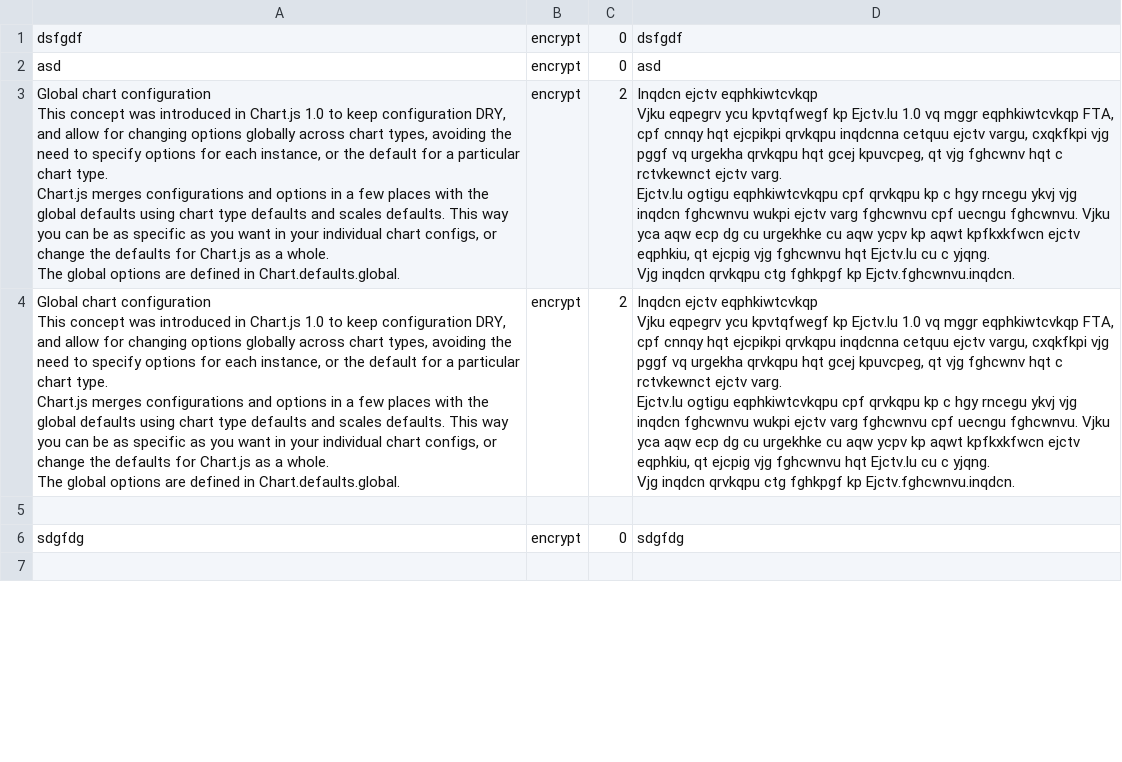
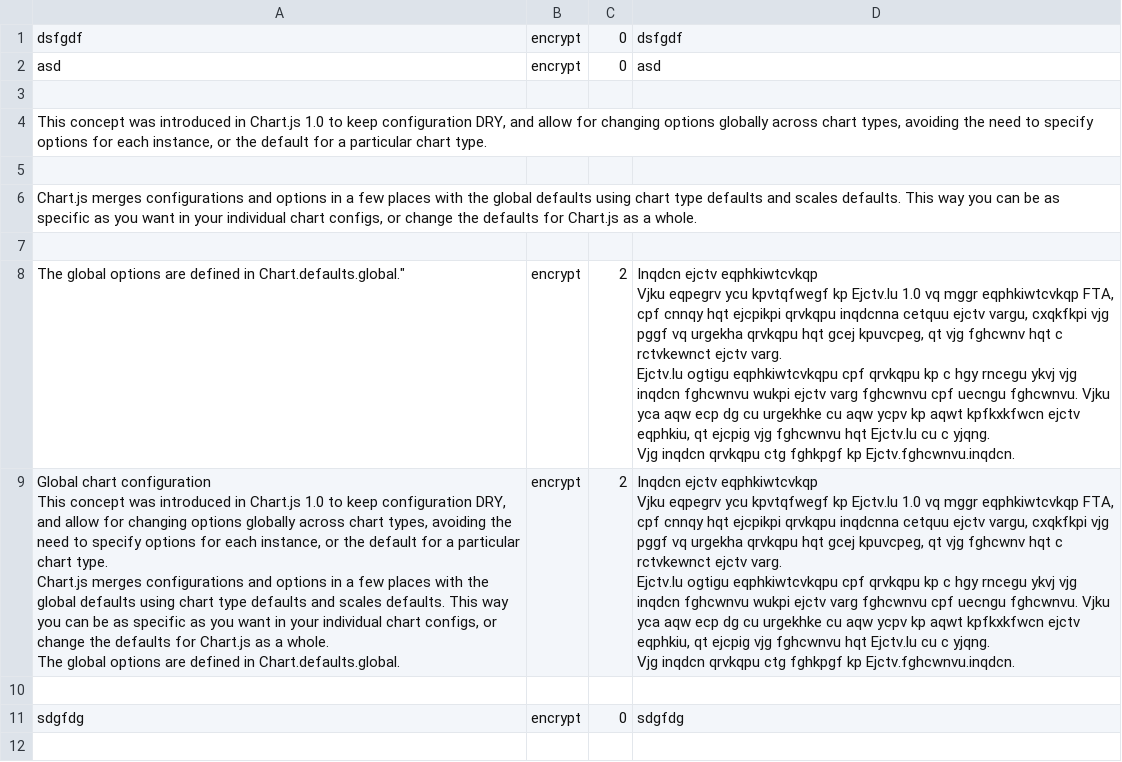
Before and after one commit to PavelRadev/Caesar_Cipher, a CSV file: Crypts.csv, drawn as a sheet; only a part is shown.

Commit message:
Update Crypts.csv

```diff
--- a/Crypts.csv
+++ b/Crypts.csv
@@ -2,15 +2,14 @@ dsfgdf;encrypt;0;dsfgdf
 asd;encrypt;0;asd
-"Global chart configuration
-
-This concept was introduced in Chart.js 1.0 to keep configuration DRY, and allow for changing options globally across chart types, avoiding the need to specify options for each instance, or the default for a particular chart type.
-
-Chart.js merges configurations and options in a few places with the global defaults using chart type defaults and scales defaults. This way you can be as specific as you want in your individual chart configs, or change the defaults for Chart.js as a whole.
-
-The global options are defined in Chart.defaults.global.";encrypt;2;"Inqdcn ejctv eqphkiwtcvkqp
-
-Vjku eqpegrv ycu kpvtqfwegf kp Ejctv.lu 1.0 vq mggr eqphkiwtcvkqp FTA, cpf cnnqy hqt ejcpikpi qrvkqpu inqdcnna cetquu ejctv vargu, cxqkfkpi vjg pggf vq urgekha qrvkqpu hqt gcej kpuvcpeg, qt vjg fghcwnv hqt c rctvkewnct ejctv varg.
-
-Ejctv.lu ogtigu eqphkiwtcvkqpu cpf qrvkqpu kp c hgy rncegu ykvj vjg inqdcn fghcwnvu wukpi ejctv varg fghcwnvu cpf uecngu fghcwnvu. Vjku yca aqw ecp dg cu urgekhke cu aqw ycpv kp aqwt kpfkxkfwcn ejctv eqphkiu, qt ejcpig vjg fghcwnvu hqt Ejctv.lu cu c yjqng.
-
-Vjg inqdcn qrvkqpu ctg fghkpgf kp Ejctv.fghcwnvu.inqdcn."
+
+This concept was introduced in Chart.js 1.0 to keep configuration DRY, and allow for changing options globally across chart types, avoiding the need to specify options for each instance, or the default for a particular chart type.
+
+Chart.js merges configurations and options in a few places with the global defaults using chart type defaults and scales defaults. This way you can be as specific as you want in your individual chart configs, or change the defaults for Chart.js as a whole.
+
+The global options are defined in Chart.defaults.global.";encrypt;2;"Inqdcn ejctv eqphkiwtcvkqp
+
+Vjku eqpegrv ycu kpvtqfwegf kp Ejctv.lu 1.0 vq mggr eqphkiwtcvkqp FTA, cpf cnnqy hqt ejcpikpi qrvkqpu inqdcnna cetquu ejctv vargu, cxqkfkpi vjg pggf vq urgekha qrvkqpu hqt gcej kpuvcpeg, qt vjg fghcwnv hqt c rctvkewnct ejctv varg.
+
+Ejctv.lu ogtigu eqphkiwtcvkqpu cpf qrvkqpu kp c hgy rncegu ykvj vjg inqdcn fghcwnvu wukpi ejctv varg fghcwnvu cpf uecngu fghcwnvu. Vjku yca aqw ecp dg cu urgekhke cu aqw ycpv kp aqwt kpfkxkfwcn ejctv eqphkiu, qt ejcpig vjg fghcwnvu hqt Ejctv.lu cu c yjqng.
+
+Vjg inqdcn qrvkqpu ctg fghkpgf kp Ejctv.fghcwnvu.inqdcn."
 "Global chart configuration
```
